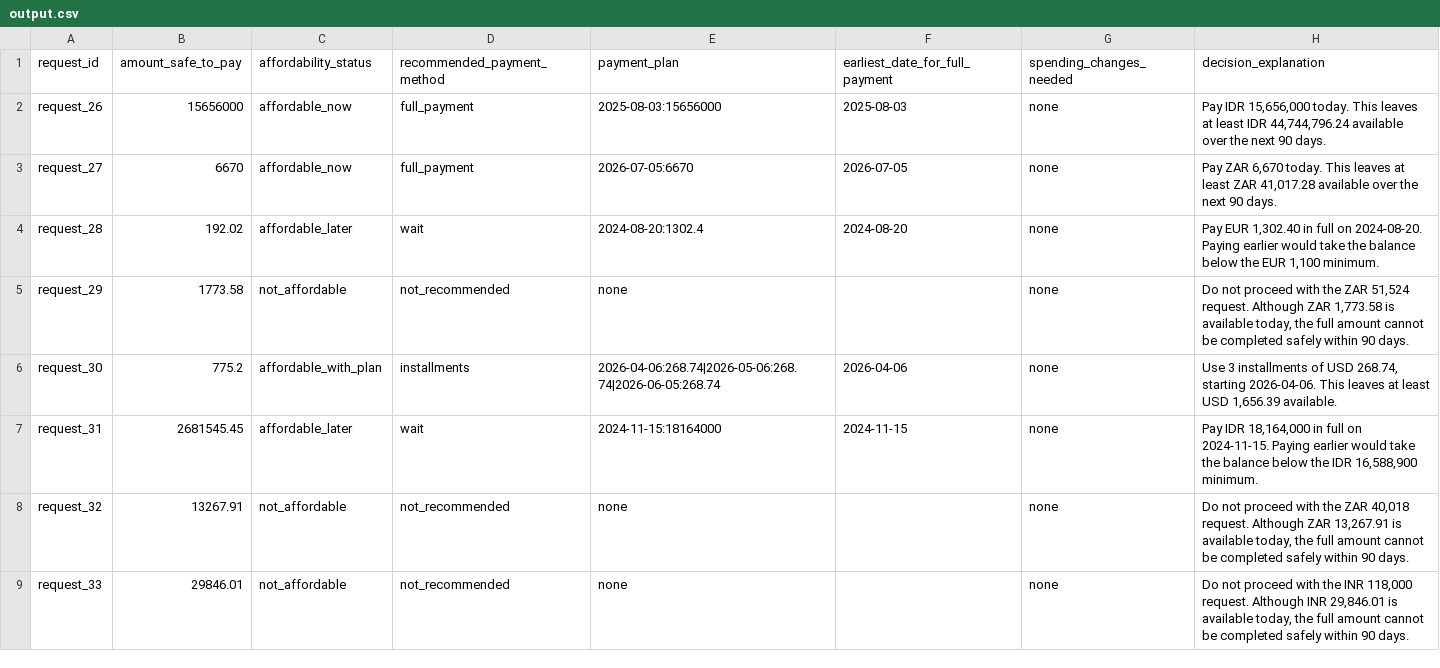
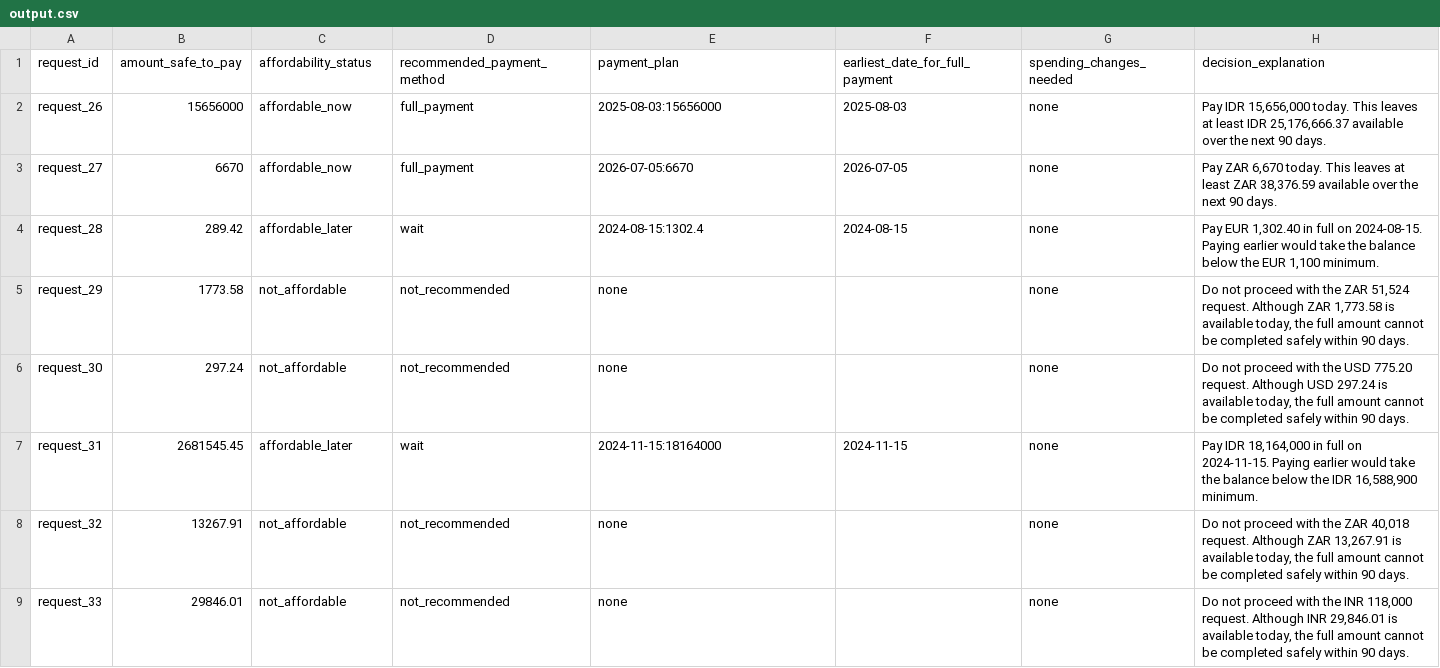
Before and after one commit to pappukrs/hackerrank-orchestrate-september26, a CSV file: output.csv, drawn as a sheet; only a part is shown; the diff covers the shown part only.

Commit message:
ST5 calib: modal-cluster salary detection
- _regular_salary(): pick the largest ~equal (within 1%) monthly-spaced salary cluster
  as the regular salary; isolates base pay from one-off adjustments (user_11) and rejects
  frequent variable/gig income with no monthly-regular component (user_10)
- fixes user_10-type over-counting; samples median baseline ratio ~1.007, within-2% 6/25

```diff
--- a/output.csv
+++ b/output.csv
@@ -1,7 +1,7 @@
 request_id,amount_safe_to_pay,affordability_status,recommended_payment_method,payment_plan,earliest_date_for_full_payment,spending_changes_needed,decision_explanation
-request_26,15656000,affordable_now,full_payment,2025-08-03:15656000,2025-08-03,none,"Pay IDR 15,656,000 today. This leaves at least IDR 44,744,796.24 available over the next 90 days."
-request_27,6670,affordable_now,full_payment,2026-07-05:6670,2026-07-05,none,"Pay ZAR 6,670 today. This leaves at least ZAR 41,017.28 available over the next 90 days."
-request_28,192.02,affordable_later,wait,2024-08-20:1302.4,2024-08-20,none,"Pay EUR 1,302.40 in full on 2024-08-20. Paying earlier would take the balance below the EUR 1,100 minimum."
+request_26,15656000,affordable_now,full_payment,2025-08-03:15656000,2025-08-03,none,"Pay IDR 15,656,000 today. This leaves at least IDR 25,176,666.37 available over the next 90 days."
+request_27,6670,affordable_now,full_payment,2026-07-05:6670,2026-07-05,none,"Pay ZAR 6,670 today. This leaves at least ZAR 38,376.59 available over the next 90 days."
+request_28,289.42,affordable_later,wait,2024-08-15:1302.4,2024-08-15,none,"Pay EUR 1,302.40 in full on 2024-08-15. Paying earlier would take the balance below the EUR 1,100 minimum."
 request_29,1773.58,not_affordable,not_recommended,none,,none,"Do not proceed with the ZAR 51,524 request. Although ZAR 1,773.58 is available today, the full amount cannot be completed safely within 90 days."
-request_30,775.2,affordable_with_plan,installments,2026-04-06:268.74|2026-05-06:268.74|2026-06-05:268.74,2026-04-06,none,"Use 3 installments of USD 268.74, starting 2026-04-06. This leaves at least USD 1,656.39 available."
+request_30,297.24,not_affordable,not_recommended,none,,none,"Do not proceed with the USD 775.20 request. Although USD 297.24 is available today, the full amount cannot be completed safely within 90 days."
 request_31,2681545.45,affordable_later,wait,2024-11-15:18164000,2024-11-15,none,"Pay IDR 18,164,000 in full on 2024-11-15. Paying earlier would take the balance below the IDR 16,588,900 minimum."
```
Also changed, not shown: 145 edited cells elsewhere in this file, 1 other file.
